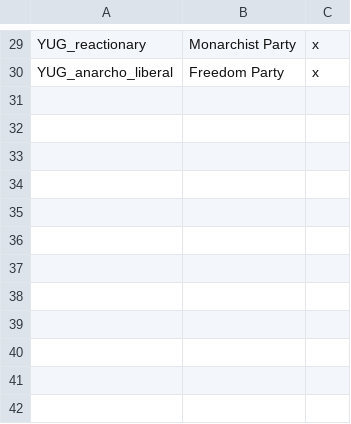
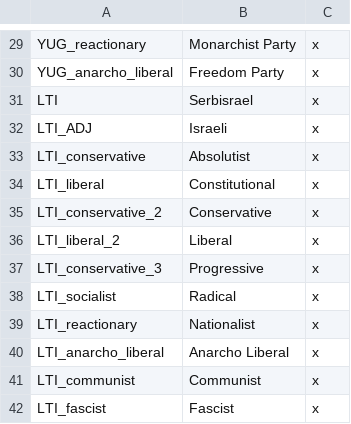
Before and after one commit to Rainbow-Goat/Fall-of-Genghis, a CSV file: Fall of Genghis/localisation/1_Balkans_tags.csv, drawn as a sheet; only a part is shown, gaps mark what is left out.

```diff
--- a/Fall of Genghis/localisation/1_Balkans_tags.csv
+++ b/Fall of Genghis/localisation/1_Balkans_tags.csv
@@ -30 +30,13 @@ YUG_reactionary;Monarchist Party;x;
 YUG_anarcho_liberal;Freedom Party;x;
+LTI;Serbisrael;x;
+LTI_ADJ;Israeli;x;
+LTI_conservative;Absolutist;x;
+LTI_liberal;Constitutional;x;
+LTI_conservative_2;Conservative;x;
+LTI_liberal_2;Liberal;x;
+LTI_conservative_3;Progressive;x;
+LTI_socialist;Radical;x;
+LTI_reactionary;Nationalist;x;
+LTI_anarcho_liberal;Anarcho Liberal;x;
+LTI_communist;Communist;x;
+LTI_fascist;Fascist;x;
```
Also changed, not shown: 11 other files.
